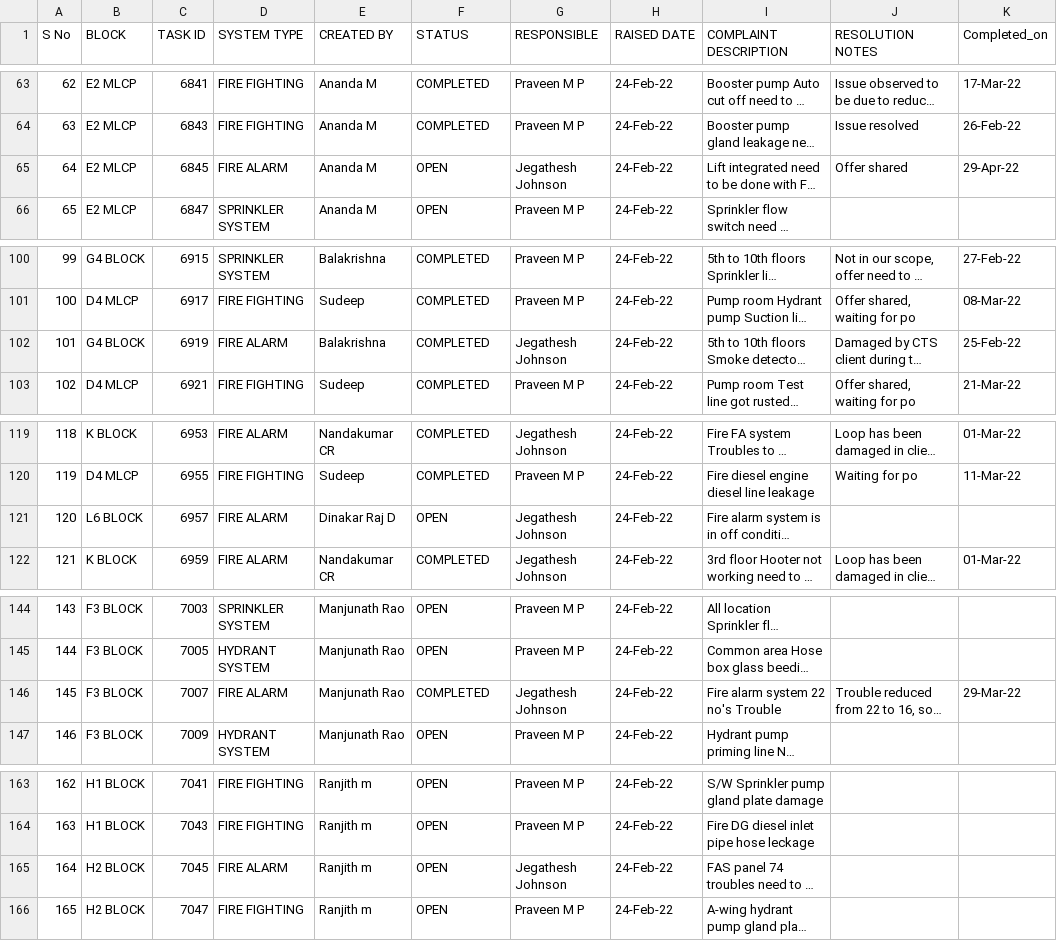
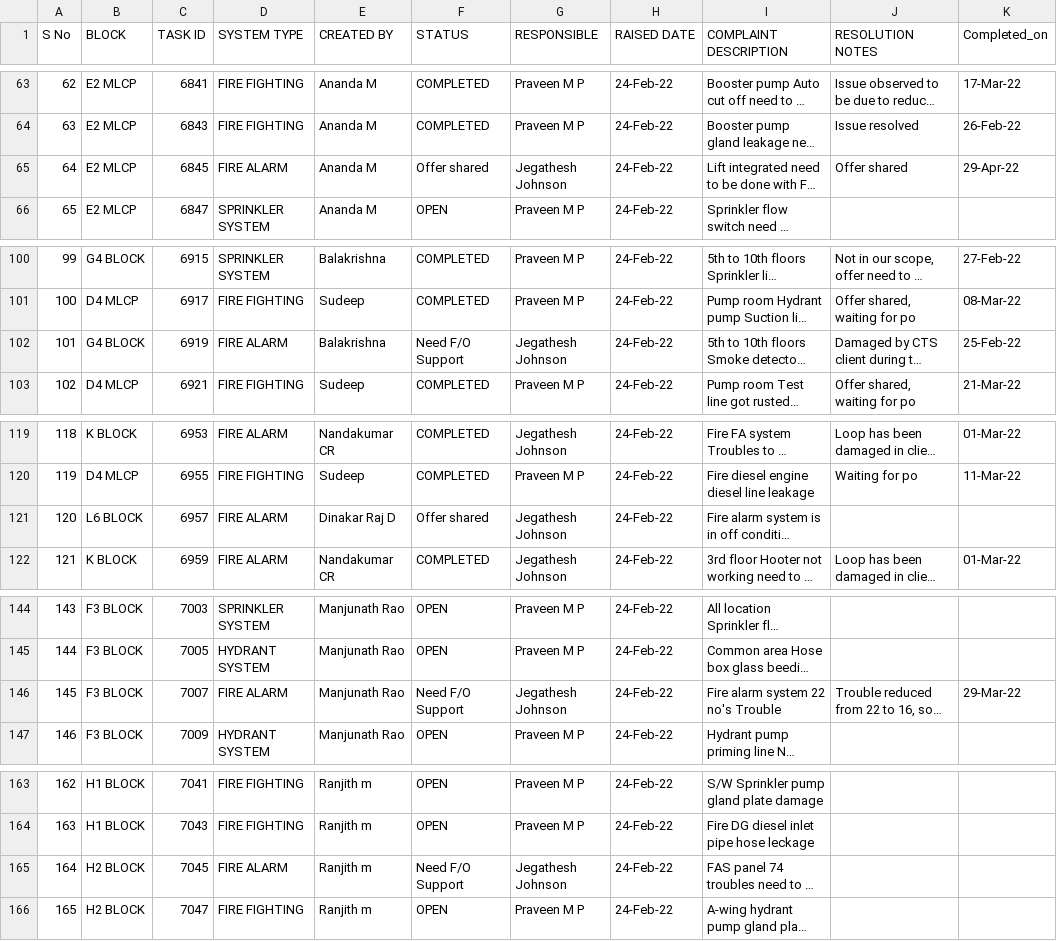
Before and after one commit to SimbhuTwice/SAFEMEBP, a CSV file: safemebp.csv, drawn as a sheet; only a part is shown, gaps mark what is left out; long unchanged cells end in …; the diff covers the shown part only; the diff names each change by its address in the sheet, - before the commit and + after, or states it on an @@ line.

```diff
--- a/safemebp.csv
+++ b/safemebp.csv
-F65 (STATUS): OPEN
+F65 (STATUS): Offer shared
-F102 (STATUS): COMPLETED
+F102 (STATUS): Need F/O Support
-F121 (STATUS): OPEN
+F121 (STATUS): Offer shared
-F146 (STATUS): COMPLETED
+F146 (STATUS): Need F/O Support
-F165 (STATUS): OPEN
+F165 (STATUS): Need F/O Support
```
Also changed, not shown: 27 edited cells elsewhere in this file.
